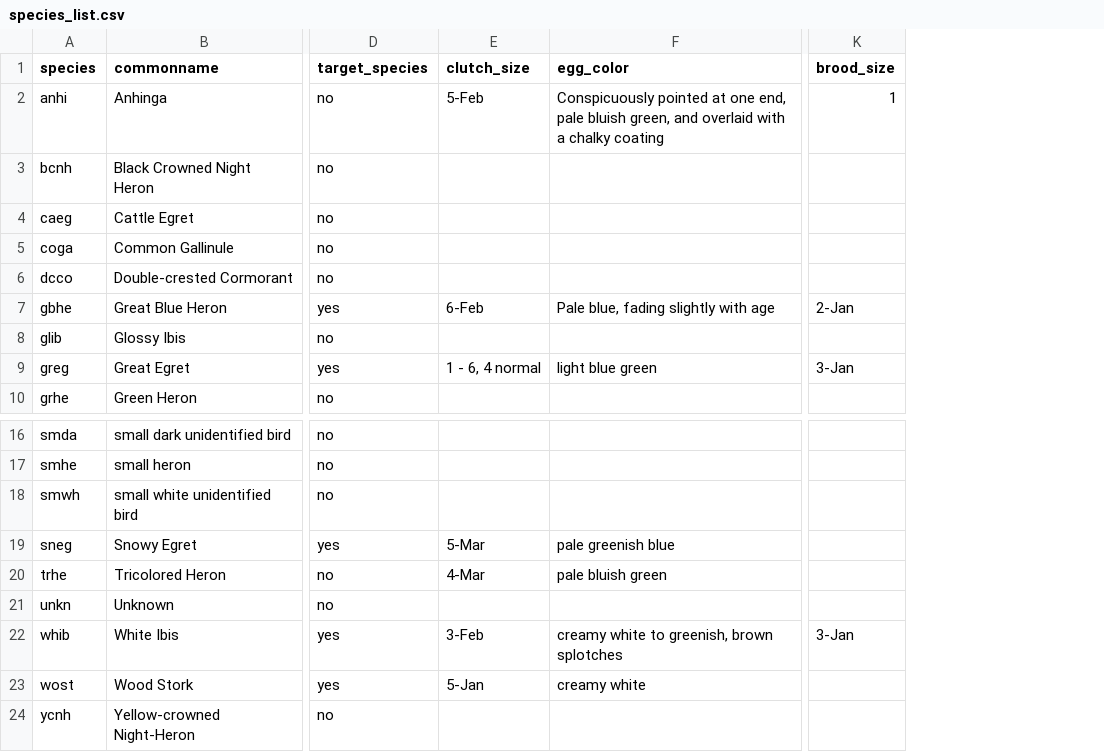
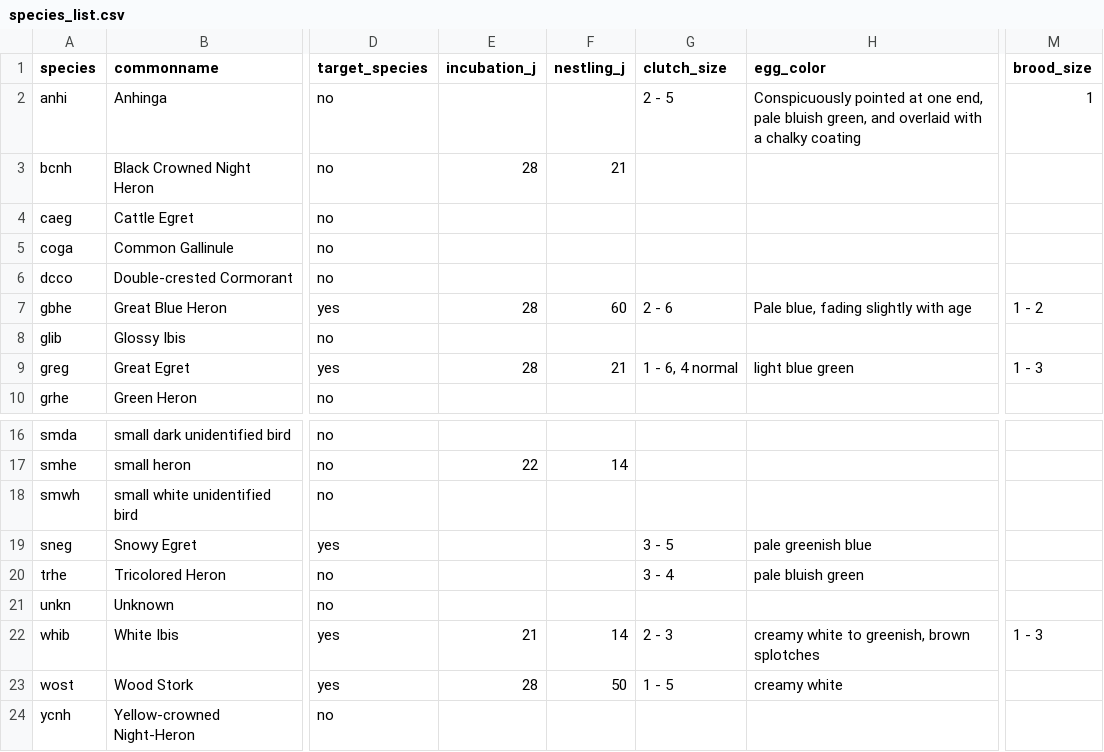
Before and after one commit to weecology/EvergladesWadingBird, a CSV file: SiteandMethods/species_list.csv, drawn as a sheet; only a part is shown, gaps mark what is left out; addresses are those after the commit; the diff names each change by its address in the sheet, - before the commit and + after, or states it on an @@ line.

Commit message:
Add nest success summaries and SFWMD report table script [minor]

```diff
--- a/SiteandMethods/species_list.csv
+++ b/SiteandMethods/species_list.csv
+column E (incubation_j), rows 3-9: 28 |  |  |  | 28 |  | 28; rows 17-23: 22 |  |  |  |  | 21 | 28
+column F (nestling_j), rows 3-9: 21 |  |  |  | 60 |  | 21; rows 17-23: 14 |  |  |  |  | 14 | 50
-G2 (clutch_size): 5-Feb
+G2 (clutch_size): 2 - 5
-G7 (clutch_size): 6-Feb
+G7 (clutch_size): 2 - 6
-M7 (brood_size): 2-Jan
+M7 (brood_size): 1 - 2
-M9 (brood_size): 3-Jan
+M9 (brood_size): 1 - 3
-G19 (clutch_size): 5-Mar
+G19 (clutch_size): 3 - 5
-G20 (clutch_size): 4-Mar
+G20 (clutch_size): 3 - 4
-G22 (clutch_size): 3-Feb
+G22 (clutch_size): 2 - 3
-M22 (brood_size): 3-Jan
+M22 (brood_size): 1 - 3
-G23 (clutch_size): 5-Jan
+G23 (clutch_size): 1 - 5
```
Also changed, not shown: 6 other files.
